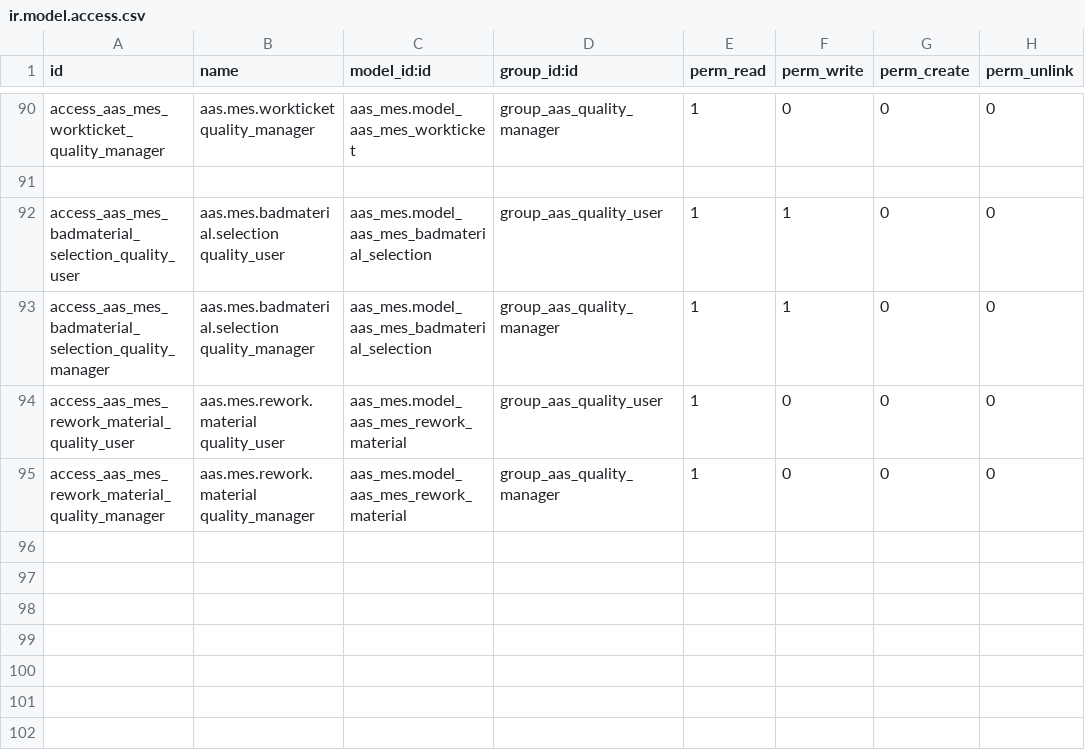
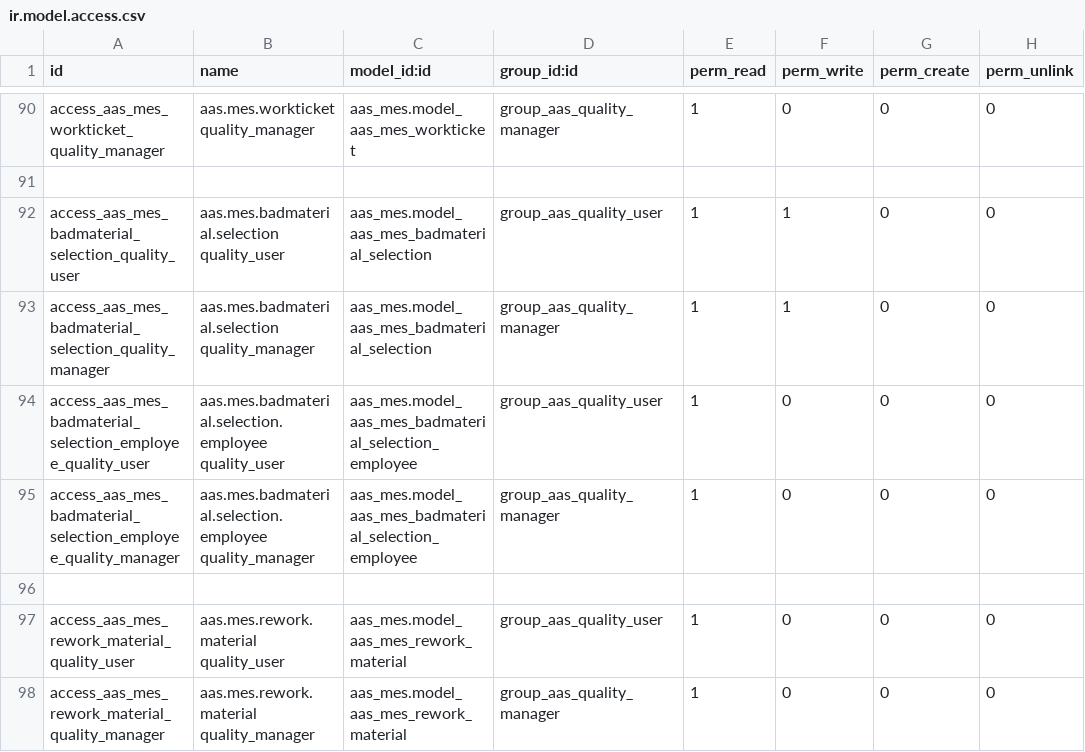
Before and after one commit to westlyou/aasnd, a CSV file: aaschina/aas_quality/security/ir.model.access.csv, drawn as a sheet; only a part is shown, gaps mark what is left out; the diff names each change by its address in the sheet, - before the commit and + after, or states it on an @@ line.

```diff
--- a/aaschina/aas_quality/security/ir.model.access.csv
+++ b/aaschina/aas_quality/security/ir.model.access.csv
+row 94: access_aas_mes_badmaterial_selection_employee_quality_user | aas.mes.badmaterial.selection.employee quality_user | aas_mes.model_aas_mes_badmaterial_selection_employee | group_aas_quality_user | 1 | 0 | 0 | 0
+row 95: access_aas_mes_badmaterial_selection_employee_quality_manager | aas.mes.badmaterial.selection.employee quality_manager | aas_mes.model_aas_mes_badmaterial_selection_employee | group_aas_quality_manager | 1 | 0 | 0 | 0
+row 96: (empty)
```
Also changed, not shown: aaschina/aas_mes/security/ir.model.access.csv, 3 other files.
